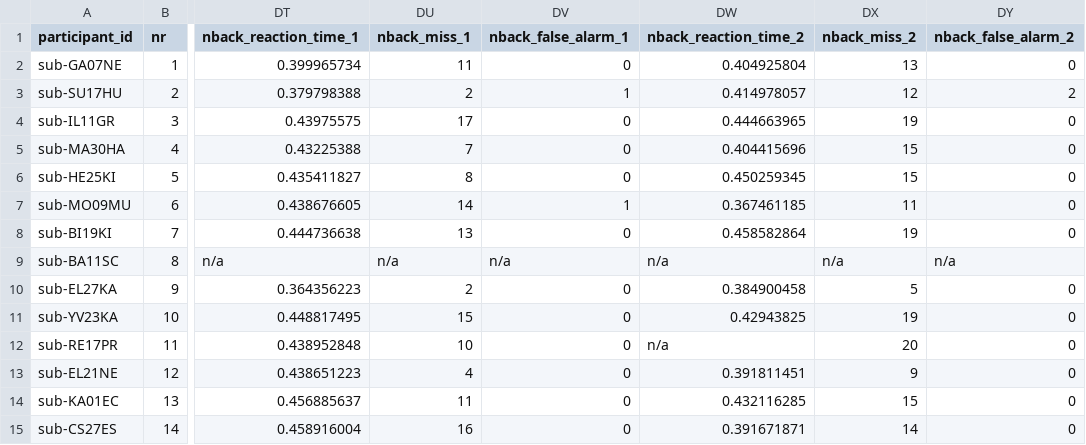
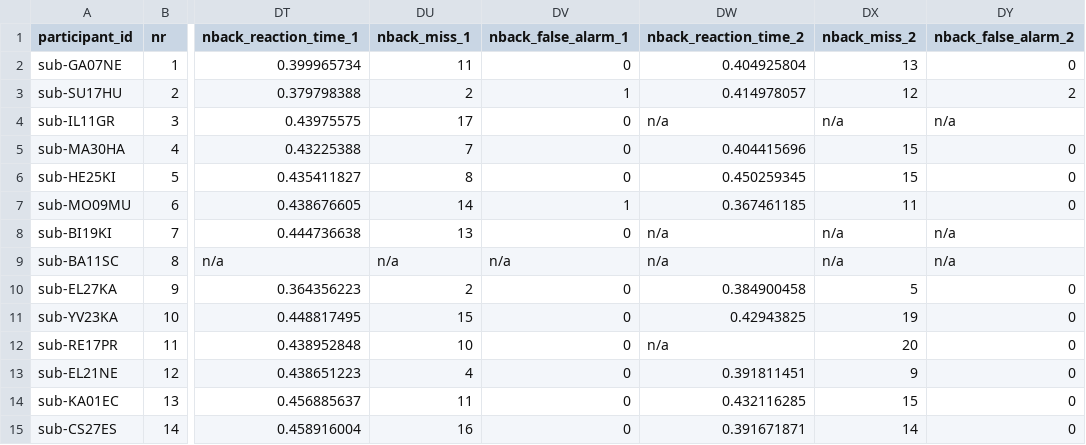
Before and after one commit to JankaMarlene/masters_thesis, a TSV file: data/participants.tsv, drawn as a sheet; only a part is shown, gaps mark what is left out; the diff names each change by its address in the sheet, - before the commit and + after, or states it on an @@ line.

Commit message:
Update participants.tsv

```diff
--- a/data/participants.tsv
+++ b/data/participants.tsv
-DW4 (nback_reaction_time_2): 0.444663965
+DW4 (nback_reaction_time_2): n/a
-DX4 (nback_miss_2): 19
+DX4 (nback_miss_2): n/a
-DY4 (nback_false_alarm_2): 0
+DY4 (nback_false_alarm_2): n/a
-DW8 (nback_reaction_time_2): 0.458582864
+DW8 (nback_reaction_time_2): n/a
-DX8 (nback_miss_2): 19
+DX8 (nback_miss_2): n/a
-DY8 (nback_false_alarm_2): 0
+DY8 (nback_false_alarm_2): n/a
```
